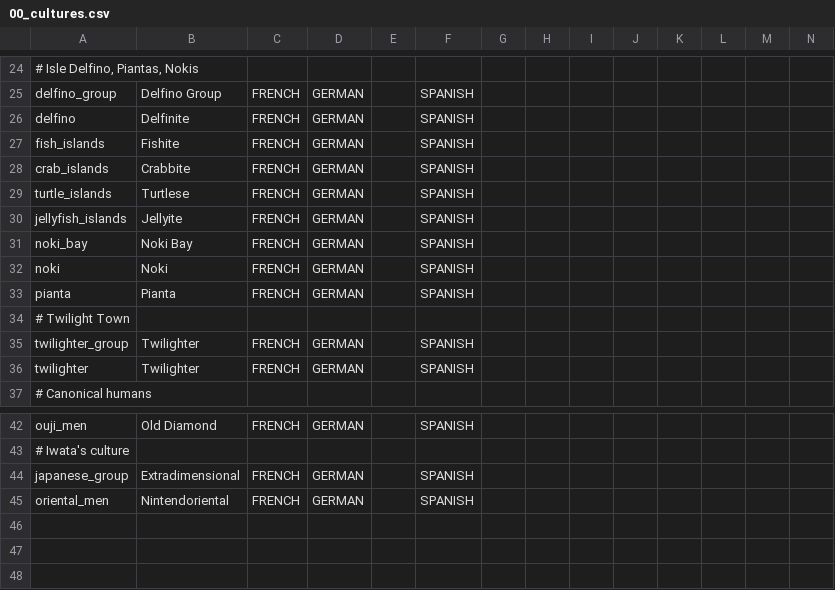
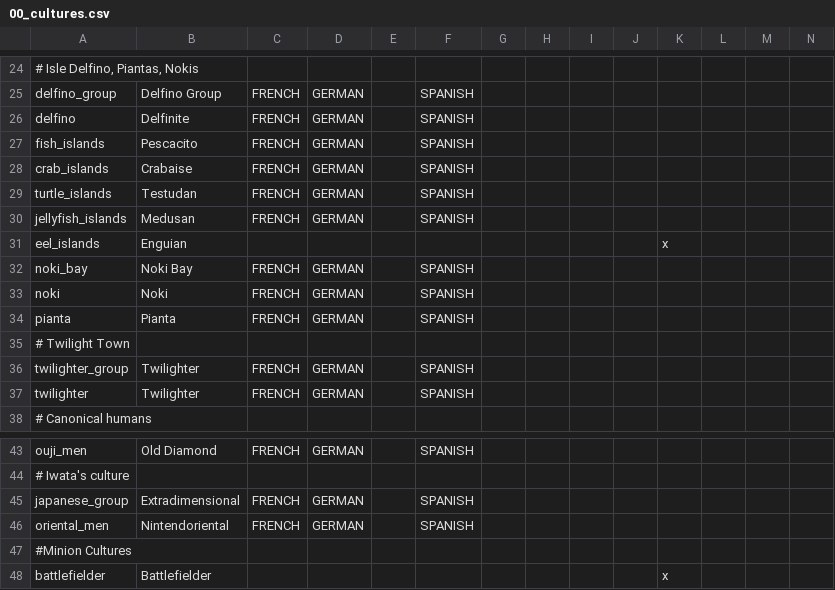
Before and after one commit to TurtleShroom/Super_Mario_Mod, a CSV file: AL-TSP-MARIO/localisation/00_cultures.csv, drawn as a sheet; only a part is shown, gaps mark what is left out; rows hold the shown columns only; the diff names each change by its address in the sheet, - before the commit and + after, or states it on an @@ line.

Commit message:
Update 00_cultures.csv

```diff
--- a/AL-TSP-MARIO/localisation/00_cultures.csv
+++ b/AL-TSP-MARIO/localisation/00_cultures.csv
-B27: Fishite
+B27: Pescacito
-B28: Crabbite
+B28: Crabaise
-B29: Turtlese
+B29: Testudan
-B30: Jellyite
+B30: Medusan
+row 31: eel_islands | Enguian |  |  |  |  |  |  |  |  | x
+row 47: #Minion Cultures
+row 48: battlefielder | Battlefielder |  |  |  |  |  |  |  |  | x
```
